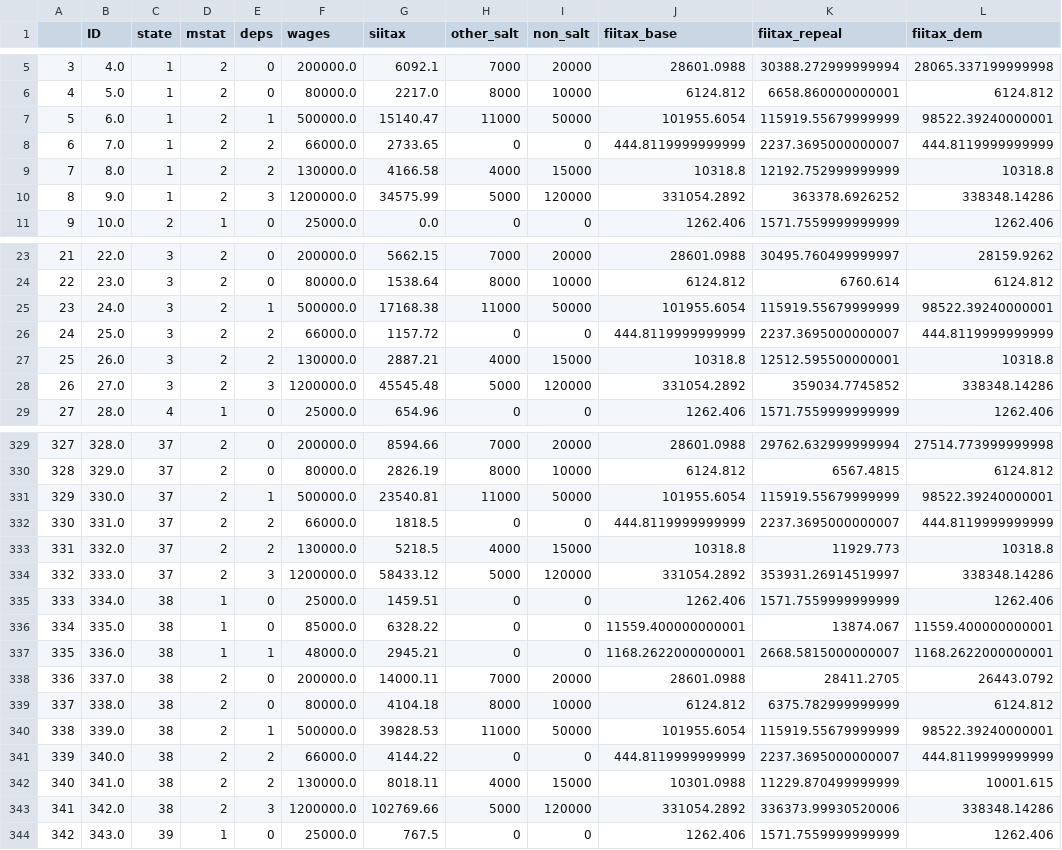
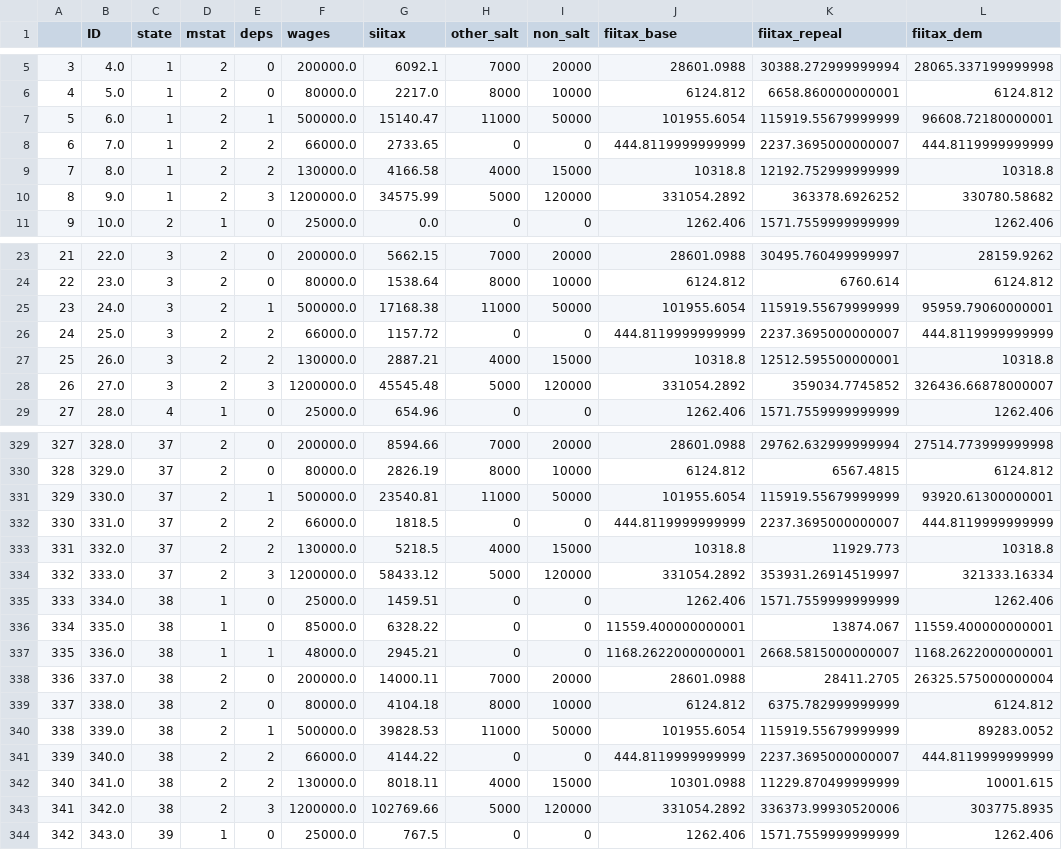
Before and after one commit to burkeob/Tax-Cruncher, a CSV file: cruncher_output.csv, drawn as a sheet; only a part is shown, gaps mark what is left out; the diff covers the shown part only.

```diff
--- a/cruncher_output.csv
+++ b/cruncher_output.csv
@@ -6,6 +6,6 @@
 4,5.0,1,2,0,80000.0,2217.0,8000,10000,6124.812,6658.860000000001,6124.812
-5,6.0,1,2,1,500000.0,15140.47,11000,50000,101955.6054,115919.55679999999,98522.39240000001
+5,6.0,1,2,1,500000.0,15140.47,11000,50000,101955.6054,115919.55679999999,96608.72180000001
 6,7.0,1,2,2,66000.0,2733.65,0,0,444.8119999999999,2237.3695000000007,444.8119999999999
 7,8.0,1,2,2,130000.0,4166.58,4000,15000,10318.8,12192.752999999999,10318.8
-8,9.0,1,2,3,1200000.0,34575.99,5000,120000,331054.2892,363378.6926252,338348.14286
+8,9.0,1,2,3,1200000.0,34575.99,5000,120000,331054.2892,363378.6926252,330780.58682
 9,10.0,2,1,0,25000.0,0.0,0,0,1262.406,1571.7559999999999,1262.406
@@ -24,6 +24,6 @@
 22,23.0,3,2,0,80000.0,1538.64,8000,10000,6124.812,6760.614,6124.812
-23,24.0,3,2,1,500000.0,17168.38,11000,50000,101955.6054,115919.55679999999,98522.39240000001
+23,24.0,3,2,1,500000.0,17168.38,11000,50000,101955.6054,115919.55679999999,95959.79060000001
 24,25.0,3,2,2,66000.0,1157.72,0,0,444.8119999999999,2237.3695000000007,444.8119999999999
 25,26.0,3,2,2,130000.0,2887.21,4000,15000,10318.8,12512.595500000001,10318.8
-26,27.0,3,2,3,1200000.0,45545.48,5000,120000,331054.2892,359034.7745852,338348.14286
+26,27.0,3,2,3,1200000.0,45545.48,5000,120000,331054.2892,359034.7745852,326436.66878000007
 27,28.0,4,1,0,25000.0,654.96,0,0,1262.406,1571.7559999999999,1262.406
@@ -330,6 +330,6 @@
 328,329.0,37,2,0,80000.0,2826.19,8000,10000,6124.812,6567.4815,6124.812
-329,330.0,37,2,1,500000.0,23540.81,11000,50000,101955.6054,115919.55679999999,98522.39240000001
+329,330.0,37,2,1,500000.0,23540.81,11000,50000,101955.6054,115919.55679999999,93920.61300000001
 330,331.0,37,2,2,66000.0,1818.5,0,0,444.8119999999999,2237.3695000000007,444.8119999999999
 331,332.0,37,2,2,130000.0,5218.5,4000,15000,10318.8,11929.773,10318.8
-332,333.0,37,2,3,1200000.0,58433.12,5000,120000,331054.2892,353931.26914519997,338348.14286
+332,333.0,37,2,3,1200000.0,58433.12,5000,120000,331054.2892,353931.26914519997,321333.16334
 333,334.0,38,1,0,25000.0,1459.51,0,0,1262.406,1571.7559999999999,1262.406
@@ -337,8 +337,8 @@
 335,336.0,38,1,1,48000.0,2945.21,0,0,1168.2622000000001,2668.5815000000007,1168.2622000000001
-336,337.0,38,2,0,200000.0,14000.11,7000,20000,28601.0988,28411.2705,26443.0792
+336,337.0,38,2,0,200000.0,14000.11,7000,20000,28601.0988,28411.2705,26325.575000000004
 337,338.0,38,2,0,80000.0,4104.18,8000,10000,6124.812,6375.782999999999,6124.812
-338,339.0,38,2,1,500000.0,39828.53,11000,50000,101955.6054,115919.55679999999,98522.39240000001
+338,339.0,38,2,1,500000.0,39828.53,11000,50000,101955.6054,115919.55679999999,89283.0052
 339,340.0,38,2,2,66000.0,4144.22,0,0,444.8119999999999,2237.3695000000007,444.8119999999999
 340,341.0,38,2,2,130000.0,8018.11,4000,15000,10301.0988,11229.870499999999,10001.615
-341,342.0,38,2,3,1200000.0,102769.66,5000,120000,331054.2892,336373.99930520006,338348.14286
+341,342.0,38,2,3,1200000.0,102769.66,5000,120000,331054.2892,336373.99930520006,303775.8935
 342,343.0,39,1,0,25000.0,767.5,0,0,1262.406,1571.7559999999999,1262.406
```
Also changed, not shown: 76 edited cells elsewhere in this file, 1 other file.
